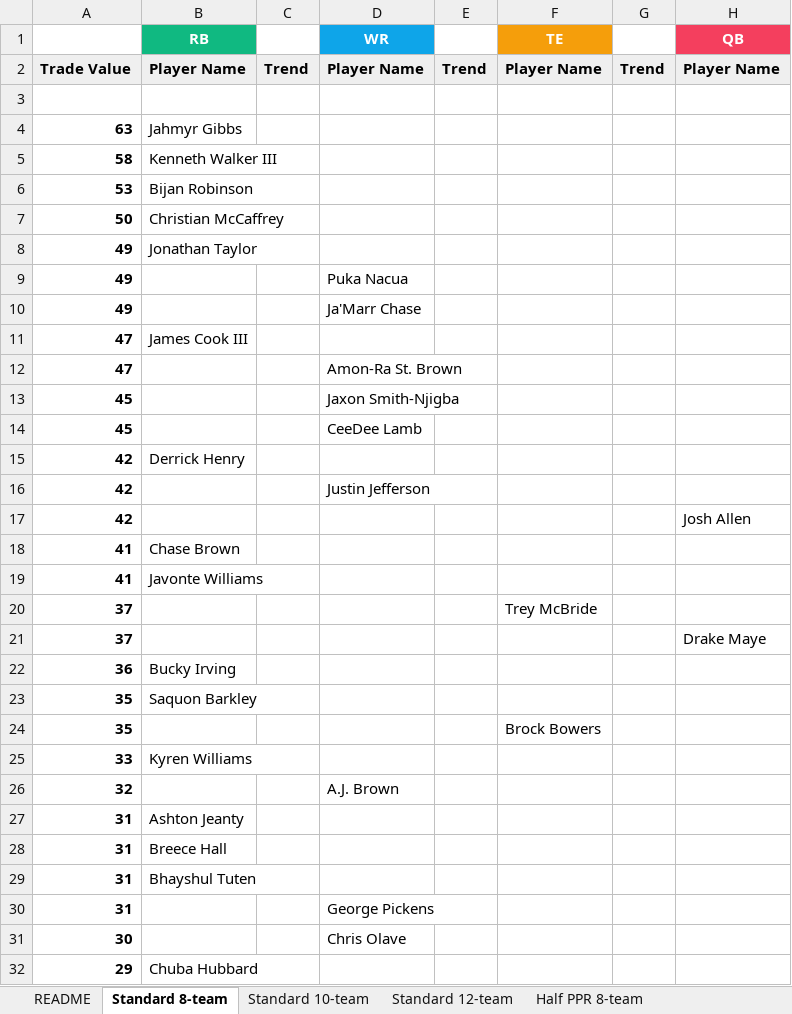
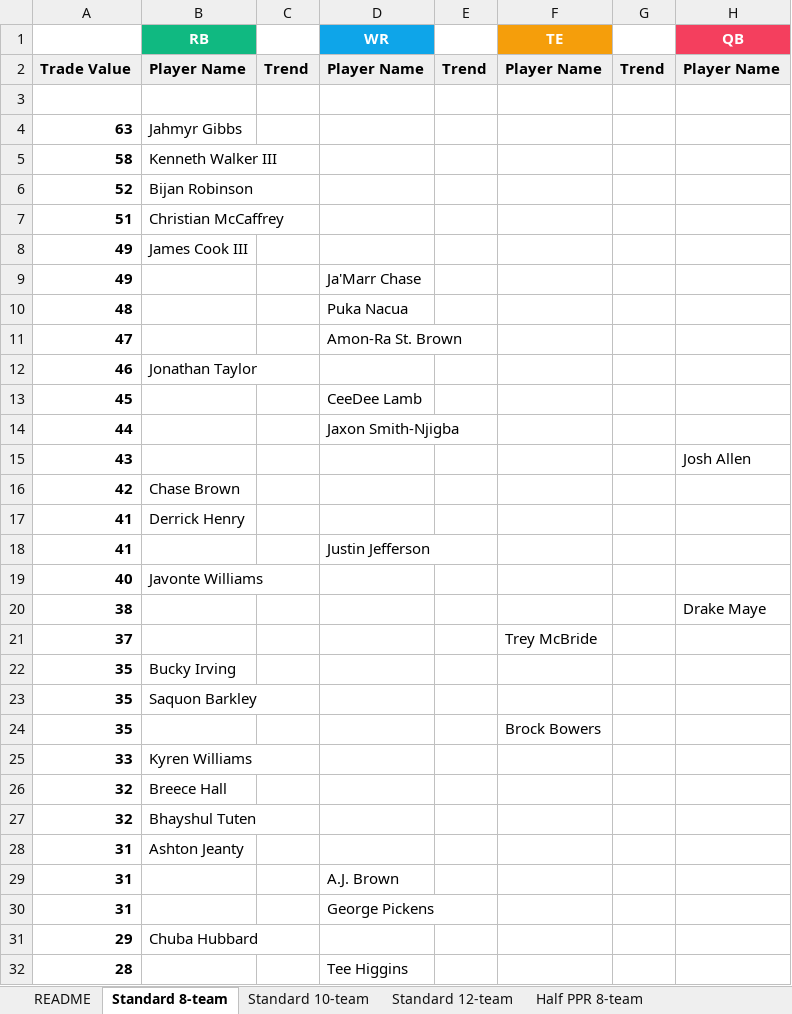
Before and after one commit to seoularpro/OddsVis, an Excel workbook: TradeValueSheets/TradeValues_AllCombinations.xlsx, sheet Standard 8-team, drawn as a sheet; only a part is shown; the shorter side is filled out with more unchanged rows; values as stored, in another font and other column widths than the file's, no borders; removed rows and columns are numbered as before the commit, all else as after; the diff covers the shown part only; the diff names each change by its address in the sheet, - before the commit and + after, or states it on an @@ line.

```diff
--- a/TradeValueSheets/TradeValues_AllCombinations.xlsx (sheet Standard 8-team)
+++ b/TradeValueSheets/TradeValues_AllCombinations.xlsx (sheet Standard 8-team)
-A6: 53
+A6: 52
-A7: 50
+A7: 51
-B8 (RB): Jonathan Taylor
+B8 (RB): James Cook III
-row 9: 49 |  |  | Puka Nacua
-row 11: 47 | James Cook III
+row 10: 48 |  |  | Puka Nacua
-row 13: 45 |  |  | Jaxon Smith-Njigba
+row 12: 46 | Jonathan Taylor
+row 14: 44 |  |  | Jaxon Smith-Njigba
+row 15: 43 |  |  |  |  |  |  | Josh Allen
-B16 (RB): Derrick Henry
+B16 (RB): Chase Brown
-row 16: 42 |  |  | Justin Jefferson
-row 17: 42 |  |  |  |  |  |  | Josh Allen
-B17 (RB): Chase Brown
+B17 (RB): Derrick Henry
-B18 (RB): Javonte Williams
+B18 (RB): (empty)
-D18 (WR): (empty)
+D18 (WR): Justin Jefferson
+row 19: 40 | Javonte Williams
+row 20: 38 |  |  |  |  |  |  | Drake Maye
-row 21: 37 |  |  |  |  |  |  | Drake Maye
-A22: 36
+A22: 35
-B26 (RB): (empty)
+B26 (RB): Breece Hall
-D26 (WR): A.J. Brown
+D26 (WR): (empty)
+row 27: 32 | Bhayshul Tuten
-B29 (RB): Breece Hall
+B29 (RB): (empty)
-D29 (WR): (empty)
+D29 (WR): A.J. Brown
-row 29: 31 | Bhayshul Tuten
-row 31: 30 |  |  | Chris Olave
```
Also changed, not shown: 21 added rows, 20 removed rows and 39 edited cells elsewhere in this sheet, sheet Full PPR 10-team, sheet Standard 10-team, sheet Full PPR 8-team, sheet Standard 12-team, sheet Full PPR 12-team, sheet Half PPR 8-team, 2 more sheets, TradeValueSheets/TradeValues_FullPPR_12team.xlsx, TradeValueSheets/TradeValues_FullPPR_8team.xlsx, 18 other files.
